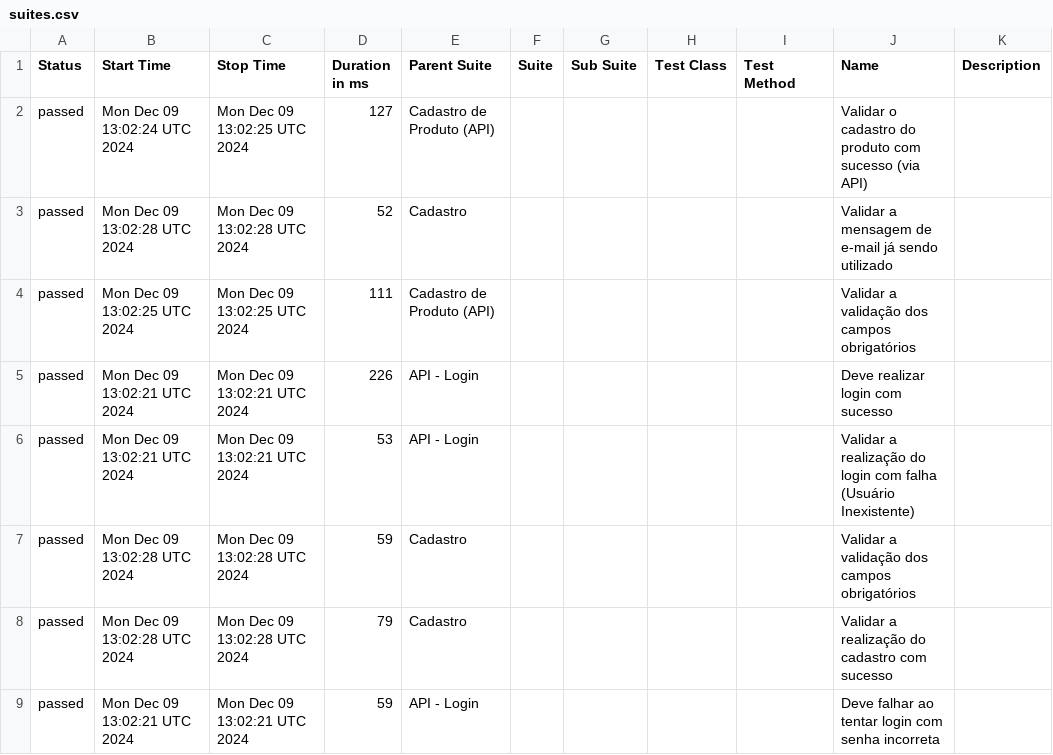
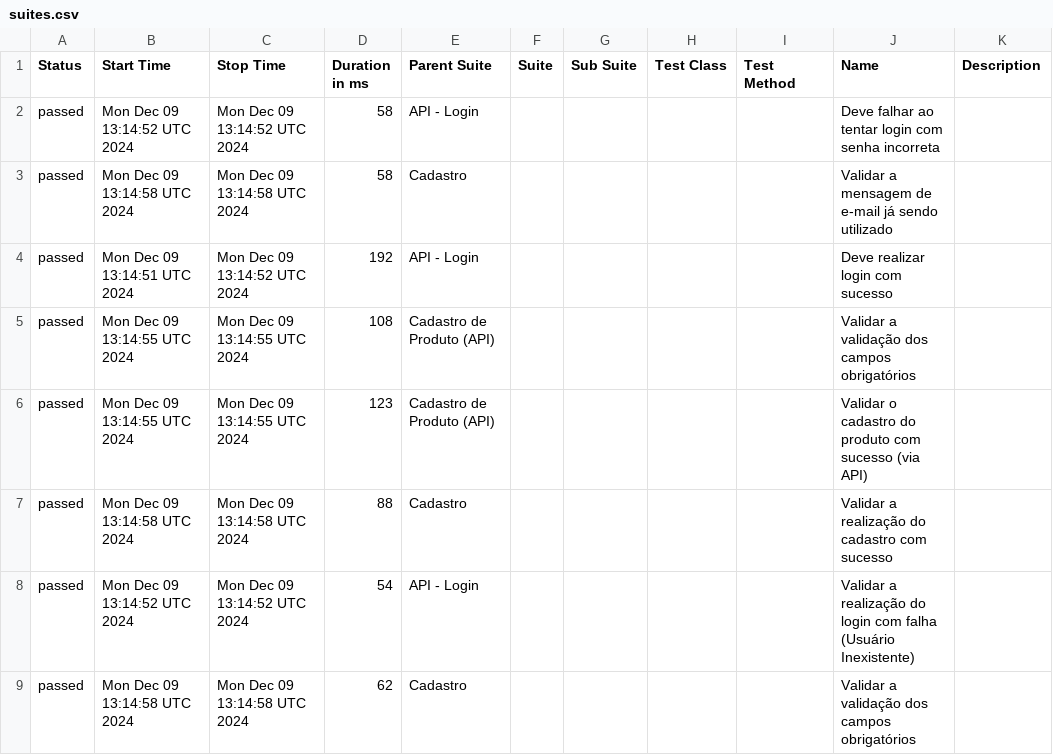
Before and after one commit to leonardolnovaes/Serverest, a CSV file: api/data/suites.csv, drawn as a sheet.

```diff
--- a/api/data/suites.csv
+++ b/api/data/suites.csv
@@ -1,9 +1,9 @@
 "Status","Start Time","Stop Time","Duration in ms","Parent Suite","Suite","Sub Suite","Test Class","Test Method","Name","Description"
-"passed","Mon Dec 09 13:02:24 UTC 2024","Mon Dec 09 13:02:25 UTC 2024","127","Cadastro de Produto (API)","","","","","Validar o cadastro do produto com sucesso (via API)",""
-"passed","Mon Dec 09 13:02:28 UTC 2024","Mon Dec 09 13:02:28 UTC 2024","52","Cadastro","","","","","Validar a mensagem de e-mail já sendo utilizado",""
-"passed","Mon Dec 09 13:02:25 UTC 2024","Mon Dec 09 13:02:25 UTC 2024","111","Cadastro de Produto (API)","","","","","Validar a validação dos campos obrigatórios",""
-"passed","Mon Dec 09 13:02:21 UTC 2024","Mon Dec 09 13:02:21 UTC 2024","226","API - Login","","","","","Deve realizar login com sucesso",""
-"passed","Mon Dec 09 13:02:21 UTC 2024","Mon Dec 09 13:02:21 UTC 2024","53","API - Login","","","","","Validar a realização do login com falha (Usuário Inexistente)",""
-"passed","Mon Dec 09 13:02:28 UTC 2024","Mon Dec 09 13:02:28 UTC 2024","59","Cadastro","","","","","Validar a validação dos campos obrigatórios",""
-"passed","Mon Dec 09 13:02:28 UTC 2024","Mon Dec 09 13:02:28 UTC 2024","79","Cadastro","","","","","Validar a realização do cadastro com sucesso",""
-"passed","Mon Dec 09 13:02:21 UTC 2024","Mon Dec 09 13:02:21 UTC 2024","59","API - Login","","","","","Deve falhar ao tentar login com senha incorreta",""
+"passed","Mon Dec 09 13:14:52 UTC 2024","Mon Dec 09 13:14:52 UTC 2024","58","API - Login","","","","","Deve falhar ao tentar login com senha incorreta",""
+"passed","Mon Dec 09 13:14:58 UTC 2024","Mon Dec 09 13:14:58 UTC 2024","58","Cadastro","","","","","Validar a mensagem de e-mail já sendo utilizado",""
+"passed","Mon Dec 09 13:14:51 UTC 2024","Mon Dec 09 13:14:52 UTC 2024","192","API - Login","","","","","Deve realizar login com sucesso",""
+"passed","Mon Dec 09 13:14:55 UTC 2024","Mon Dec 09 13:14:55 UTC 2024","108","Cadastro de Produto (API)","","","","","Validar a validação dos campos obrigatórios",""
+"passed","Mon Dec 09 13:14:55 UTC 2024","Mon Dec 09 13:14:55 UTC 2024","123","Cadastro de Produto (API)","","","","","Validar o cadastro do produto com sucesso (via API)",""
+"passed","Mon Dec 09 13:14:58 UTC 2024","Mon Dec 09 13:14:58 UTC 2024","88","Cadastro","","","","","Validar a realização do cadastro com sucesso",""
+"passed","Mon Dec 09 13:14:52 UTC 2024","Mon Dec 09 13:14:52 UTC 2024","54","API - Login","","","","","Validar a realização do login com falha (Usuário Inexistente)",""
+"passed","Mon Dec 09 13:14:58 UTC 2024","Mon Dec 09 13:14:58 UTC 2024","62","Cadastro","","","","","Validar a validação dos campos obrigatórios",""
```
Also changed, not shown: 21 other files.
